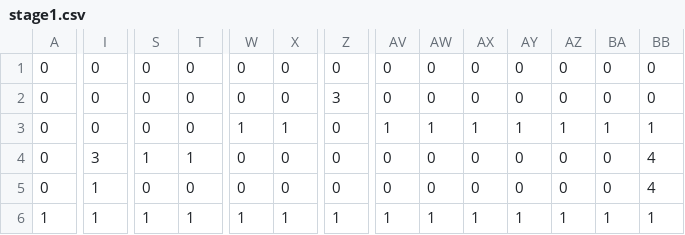
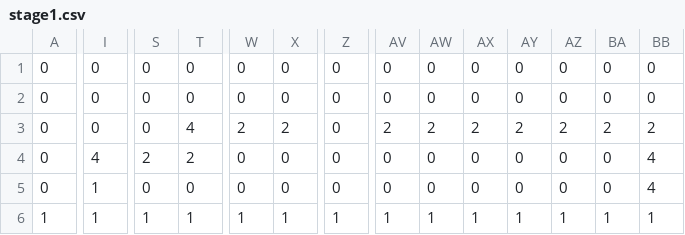
Before and after one commit to DaisukeKawamura/colorful, a CSV file: Resources/stage/stage1.csv, drawn as a sheet; only a part is shown, gaps mark what is left out; the diff covers the shown part only; the diff names each change by its address in the sheet, - before the commit and + after, or states it on an @@ line.

```diff
--- a/Resources/stage/stage1.csv
+++ b/Resources/stage/stage1.csv
-Z2: 3
+Z2: 0
-T3: 0
+T3: 4
-W3: 1
+W3: 2
-X3: 1
+X3: 2
-AV3: 1
+AV3: 2
-AW3: 1
+AW3: 2
-AX3: 1
+AX3: 2
-AY3: 1
+AY3: 2
-AZ3: 1
+AZ3: 2
-BA3: 1
+BA3: 2
-BB3: 1
+BB3: 2
-I4: 3
+I4: 4
-S4: 1
+S4: 2
-T4: 1
+T4: 2
```
Also changed, not shown: 4 edited cells elsewhere in this file, 9 other files.
